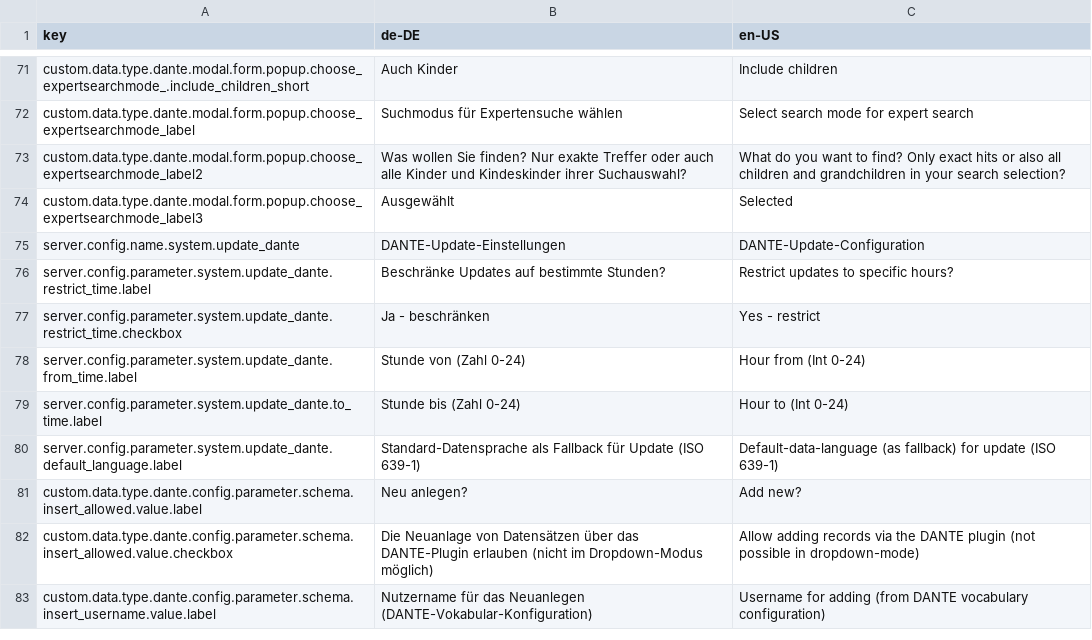
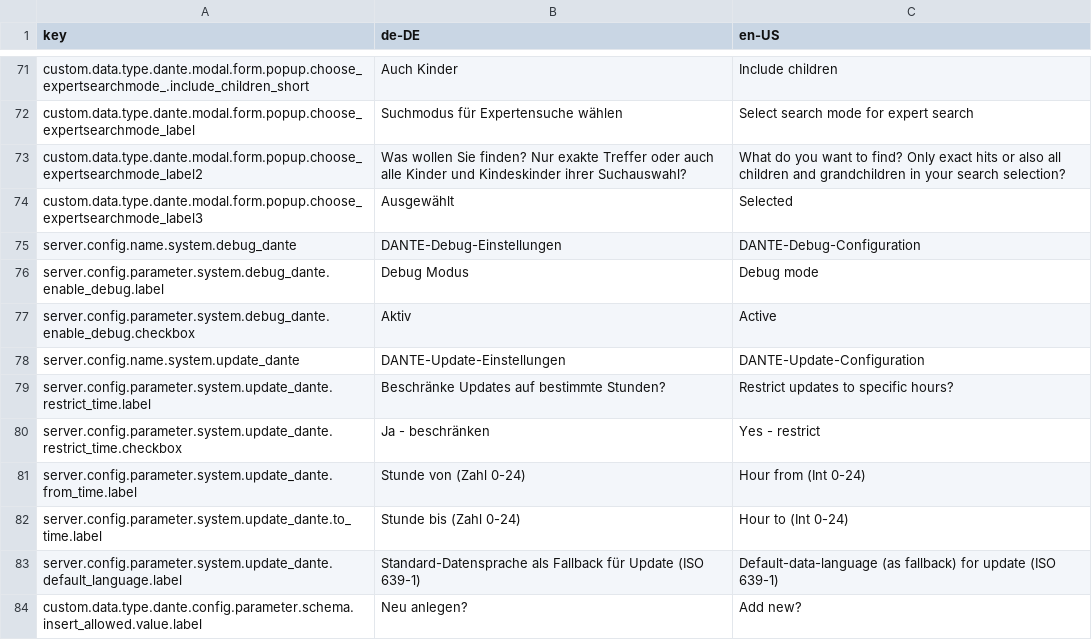
Before and after one commit to programmfabrik/fylr-plugin-custom-data-type-dante, a CSV file: l10n/custom-data-type-dante.csv, drawn as a sheet; only a part is shown, gaps mark what is left out; the shorter side is filled out with more unchanged rows; the diff names each change by its address in the sheet, - before the commit and + after, or states it on an @@ line.

Commit message:
add debug flag and write debug logs

```diff
--- a/l10n/custom-data-type-dante.csv
+++ b/l10n/custom-data-type-dante.csv
+row 75: server.config.name.system.debug_dante | DANTE-Debug-Einstellungen | DANTE-Debug-Configuration
+row 76: server.config.parameter.system.debug_dante.enable_debug.label | Debug Modus | Debug mode
+row 77: server.config.parameter.system.debug_dante.enable_debug.checkbox | Aktiv | Active
```
Also changed, not shown: 3 other files.
